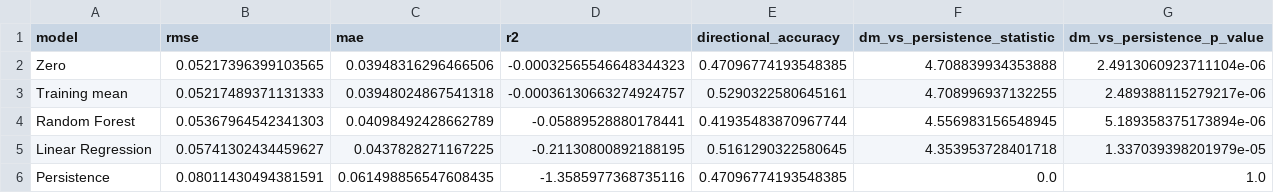
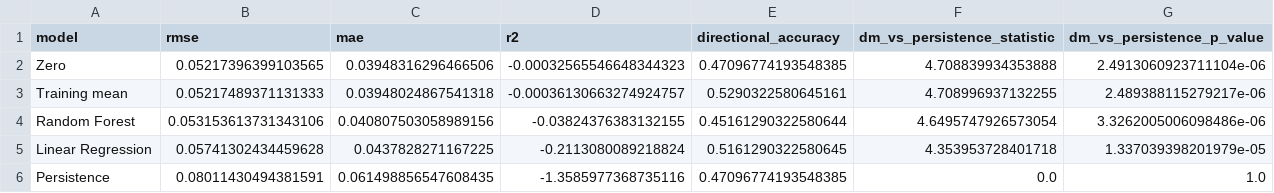
Before and after one commit to Carlson29/Crude-Oil-Prices-Model, a CSV file: results/benchmark_metrics.csv, drawn as a sheet.

Commit message:
Align companion benchmark with dissertation

```diff
--- a/results/benchmark_metrics.csv
+++ b/results/benchmark_metrics.csv
@@ -3,4 +3,4 @@ Zero,0.05217396399103565,0.03948316296466506,-0.00032565546648344323,0.470967741
 Training mean,0.05217489371131333,0.03948024867541318,-0.00036130663274924757,0.5290322580645161,4.708996937132255,2.489388115279217e-06
-Random Forest,0.05367964542341303,0.04098492428662789,-0.05889528880178441,0.41935483870967744,4.556983156548945,5.189358375173894e-06
-Linear Regression,0.05741302434459627,0.0437828271167225,-0.21130800892188195,0.5161290322580645,4.353953728401718,1.337039398201979e-05
+Random Forest,0.053153613731343106,0.040807503058989156,-0.03824376383132155,0.45161290322580644,4.6495747926573054,3.3262005006098486e-06
+Linear Regression,0.05741302434459628,0.0437828271167225,-0.2113080089218824,0.5161290322580645,4.353953728401718,1.337039398201979e-05
 Persistence,0.08011430494381591,0.061498856547608435,-1.3585977368735116,0.47096774193548385,0.0,1.0
```
Also changed, not shown: results/benchmark_predictions.csv, 12 other files.
